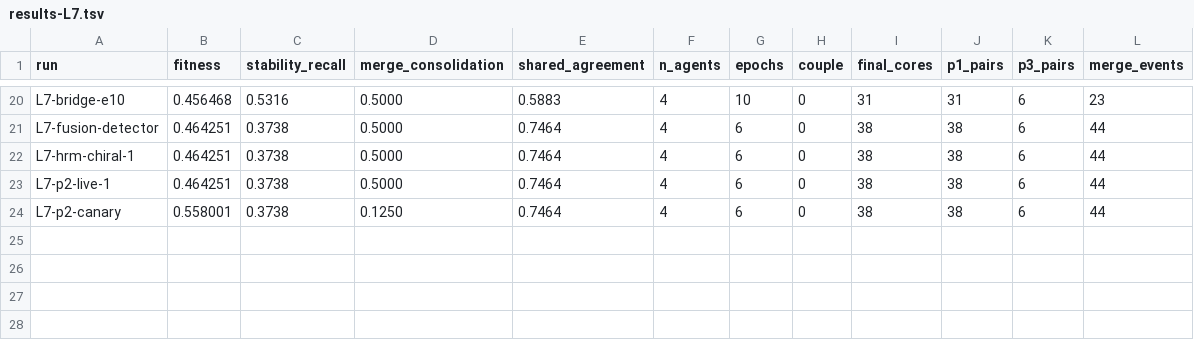
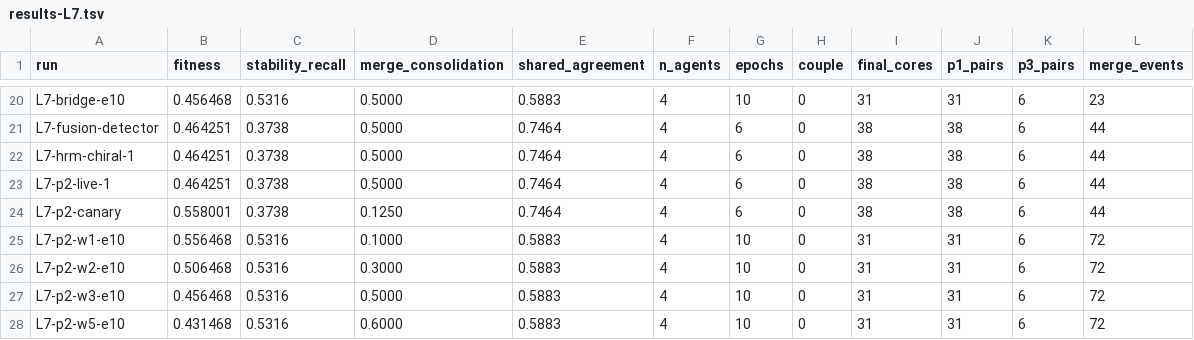
Before and after one commit to NickFlach/kannaka-memory, a TSV file: experiments/results-L7.tsv, drawn as a sheet; only a part is shown, gaps mark what is left out.

```diff
--- a/experiments/results-L7.tsv
+++ b/experiments/results-L7.tsv
@@ -24 +24,5 @@ L7-p2-live-1	0.464251	0.3738	0.5000	0.7464	4	6	0	38	38	6	44
 L7-p2-canary	0.558001	0.3738	0.1250	0.7464	4	6	0	38	38	6	44
+L7-p2-w1-e10	0.556468	0.5316	0.1000	0.5883	4	10	0	31	31	6	72
+L7-p2-w2-e10	0.506468	0.5316	0.3000	0.5883	4	10	0	31	31	6	72
+L7-p2-w3-e10	0.456468	0.5316	0.5000	0.5883	4	10	0	31	31	6	72
+L7-p2-w5-e10	0.431468	0.5316	0.6000	0.5883	4	10	0	31	31	6	72
```
Also changed, not shown: 3 other files.
